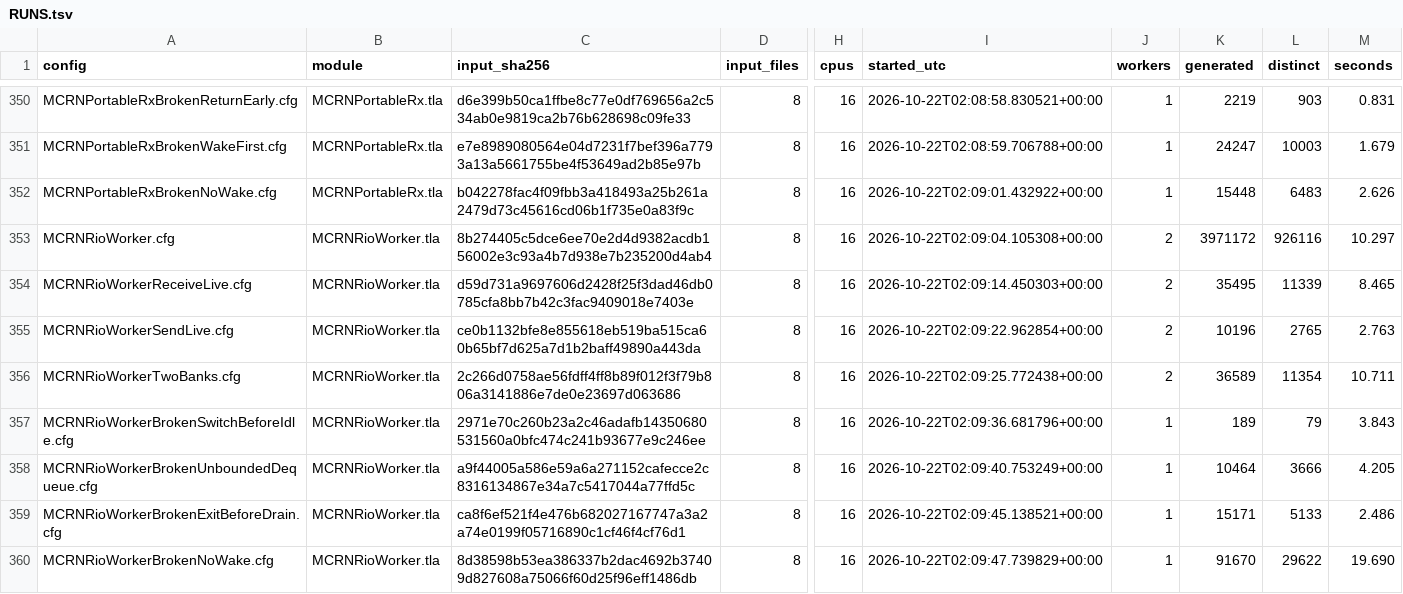
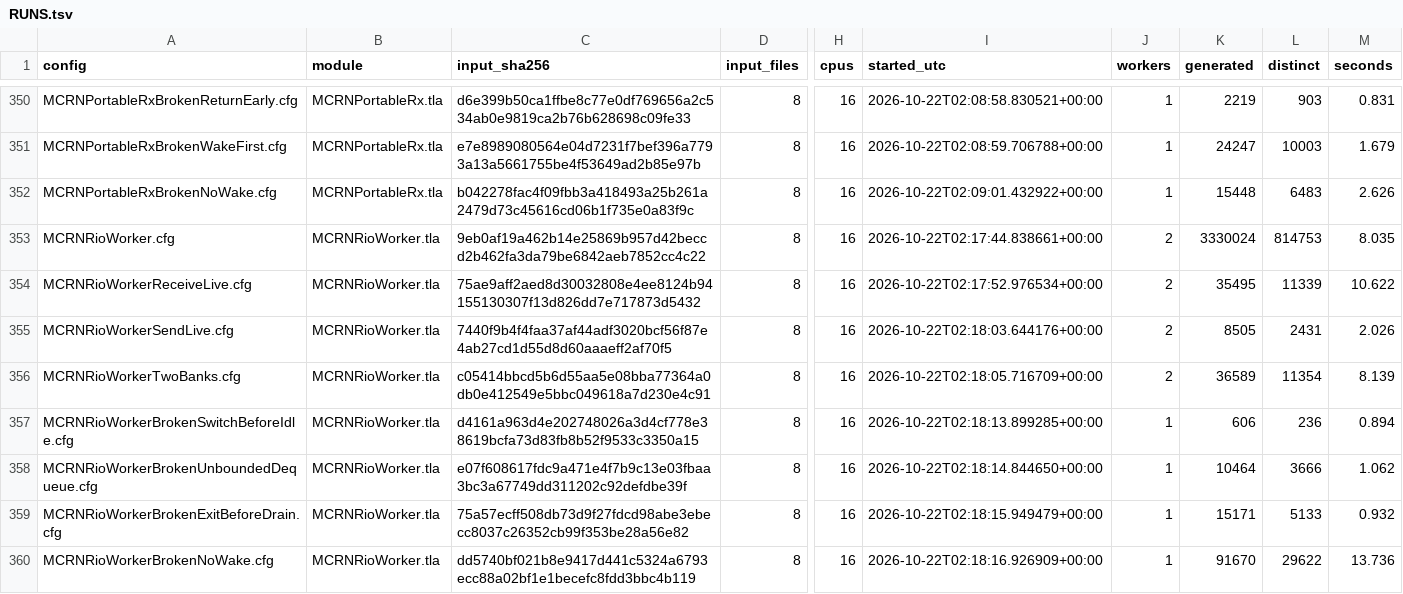
Before and after one commit to mas-bandwidth/rocketnet, a TSV file: tla/RUNS.tsv, drawn as a sheet; only a part is shown, gaps mark what is left out; the diff names each change by its address in the sheet, - before the commit and + after, or states it on an @@ line.

```diff
--- a/tla/RUNS.tsv
+++ b/tla/RUNS.tsv
-C353 (input_sha256): 8b274405c5dce6ee70e2d4d9382acdb156002e3c93a4b7d938e7b235200d4ab4
+C353 (input_sha256): 9eb0af19a462b14e25869b957d42beccd2b462fa3da79be6842aeb7852cc4c22
-I353 (started_utc): 2026-10-22T02:09:04.105308+00:00
+I353 (started_utc): 2026-10-22T02:17:44.838661+00:00
-K353 (generated): 3971172
+K353 (generated): 3330024
-L353 (distinct): 926116
+L353 (distinct): 814753
-M353 (seconds): 10.297
+M353 (seconds): 8.035
-C354 (input_sha256): d59d731a9697606d2428f25f3dad46db0785cfa8bb7b42c3fac9409018e7403e
+C354 (input_sha256): 75ae9aff2aed8d30032808e4ee8124b94155130307f13d826dd7e717873d5432
-I354 (started_utc): 2026-10-22T02:09:14.450303+00:00
+I354 (started_utc): 2026-10-22T02:17:52.976534+00:00
-M354 (seconds): 8.465
+M354 (seconds): 10.622
-C355 (input_sha256): ce0b1132bfe8e855618eb519ba515ca60b65bf7d625a7d1b2baff49890a443da
+C355 (input_sha256): 7440f9b4f4faa37af44adf3020bcf56f87e4ab27cd1d55d8d60aaaeff2af70f5
-I355 (started_utc): 2026-10-22T02:09:22.962854+00:00
+I355 (started_utc): 2026-10-22T02:18:03.644176+00:00
-K355 (generated): 10196
+K355 (generated): 8505
-L355 (distinct): 2765
+L355 (distinct): 2431
-M355 (seconds): 2.763
+M355 (seconds): 2.026
-C356 (input_sha256): 2c266d0758ae56fdff4ff8b89f012f3f79b806a3141886e7de0e23697d063686
+C356 (input_sha256): c05414bbcd5b6d55aa5e08bba77364a0db0e412549e5bbc049618a7d230e4c91
-I356 (started_utc): 2026-10-22T02:09:25.772438+00:00
+I356 (started_utc): 2026-10-22T02:18:05.716709+00:00
-M356 (seconds): 10.711
+M356 (seconds): 8.139
-C357 (input_sha256): 2971e70c260b23a2c46adafb14350680531560a0bfc474c241b93677e9c246ee
+C357 (input_sha256): d4161a963d4e202748026a3d4cf778e38619bcfa73d83fb8b52f9533c3350a15
-I357 (started_utc): 2026-10-22T02:09:36.681796+00:00
+I357 (started_utc): 2026-10-22T02:18:13.899285+00:00
-K357 (generated): 189
+K357 (generated): 606
-L357 (distinct): 79
+L357 (distinct): 236
-M357 (seconds): 3.843
+M357 (seconds): 0.894
-C358 (input_sha256): a9f44005a586e59a6a271152cafecce2c8316134867e34a7c5417044a77ffd5c
+C358 (input_sha256): e07f608617fdc9a471e4f7b9c13e03fbaa3bc3a67749dd311202c92defdbe39f
-I358 (started_utc): 2026-10-22T02:09:40.753249+00:00
+I358 (started_utc): 2026-10-22T02:18:14.844650+00:00
-M358 (seconds): 4.205
+M358 (seconds): 1.062
-C359 (input_sha256): ca8f6ef521f4e476b682027167747a3a2a74e0199f05716890c1cf46f4cf76d1
+C359 (input_sha256): 75a57ecff508db73d9f27fdcd98abe3ebecc8037c26352cb99f353be28a56e82
-I359 (started_utc): 2026-10-22T02:09:45.138521+00:00
+I359 (started_utc): 2026-10-22T02:18:15.949479+00:00
-M359 (seconds): 2.486
+M359 (seconds): 0.932
-C360 (input_sha256): 8d38598b53ea386337b2dac4692b37409d827608a75066f60d25f96eff1486db
+C360 (input_sha256): dd5740bf021b8e9417d441c5324a6793ecc88a02bf1e1becefc8fdd3bbc4b119
-I360 (started_utc): 2026-10-22T02:09:47.739829+00:00
+I360 (started_utc): 2026-10-22T02:18:16.926909+00:00
-M360 (seconds): 19.690
+M360 (seconds): 13.736
```
